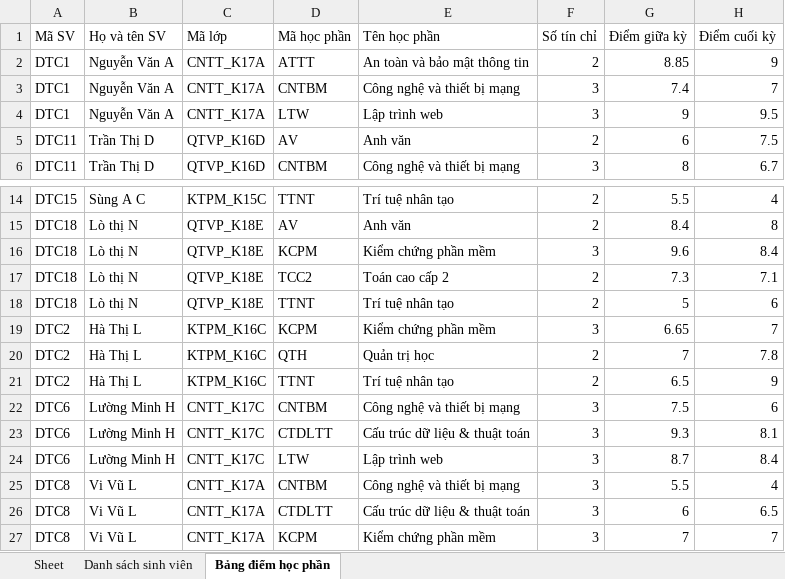
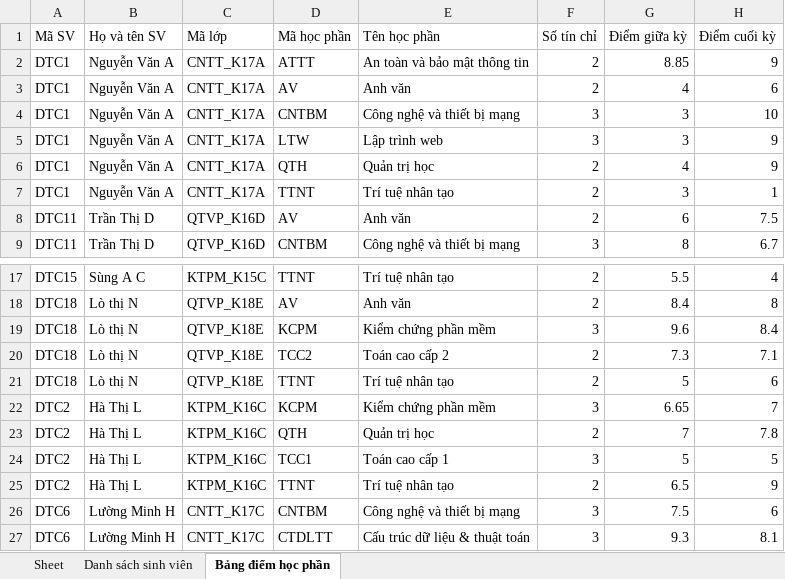
Before and after one commit to camly2301/student_result_management, an Excel workbook: TatCaSinhVien_DiemHocPhan.xlsx, sheet Bảng điểm học phần, drawn as a sheet; only a part is shown, gaps mark what is left out; the shorter side is filled out with more unchanged rows; values as stored, in another font and other column widths than the file's, no borders; addresses are those after the commit; the diff names each change by its address in the sheet, - before the commit and + after, or states it on an @@ line.

```diff
--- a/TatCaSinhVien_DiemHocPhan.xlsx (sheet Bảng điểm học phần)
+++ b/TatCaSinhVien_DiemHocPhan.xlsx (sheet Bảng điểm học phần)
+row 3: DTC1 | Nguyễn Văn A | CNTT_K17A | AV | Anh văn | 2 | 4 | 6
-G4 (Điểm giữa kỳ): 7.4
+G4 (Điểm giữa kỳ): 3
-H4 (Điểm cuối kỳ): 7
+H4 (Điểm cuối kỳ): 10
-G5 (Điểm giữa kỳ): 9
+G5 (Điểm giữa kỳ): 3
-H5 (Điểm cuối kỳ): 9.5
+H5 (Điểm cuối kỳ): 9
+row 6: DTC1 | Nguyễn Văn A | CNTT_K17A | QTH | Quản trị học | 2 | 4 | 9
+row 7: DTC1 | Nguyễn Văn A | CNTT_K17A | TTNT | Trí tuệ nhân tạo | 2 | 3 | 1
+row 24: DTC2 | Hà Thị L | KTPM_K16C | TCC1 | Toán cao cấp 1 | 3 | 5 | 5
```
Also changed, not shown: 2 other files.
